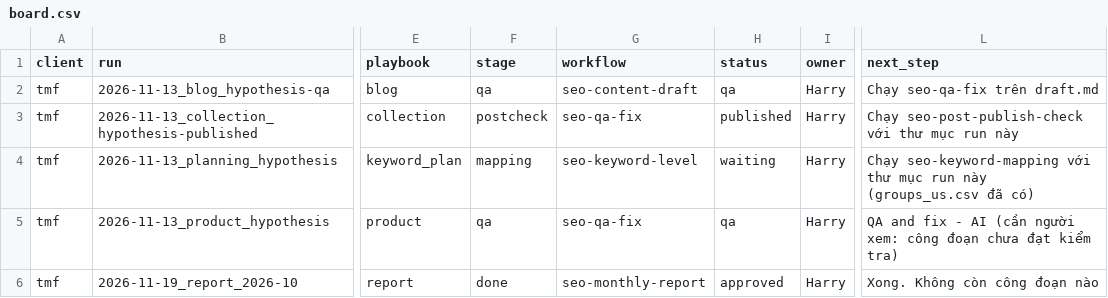
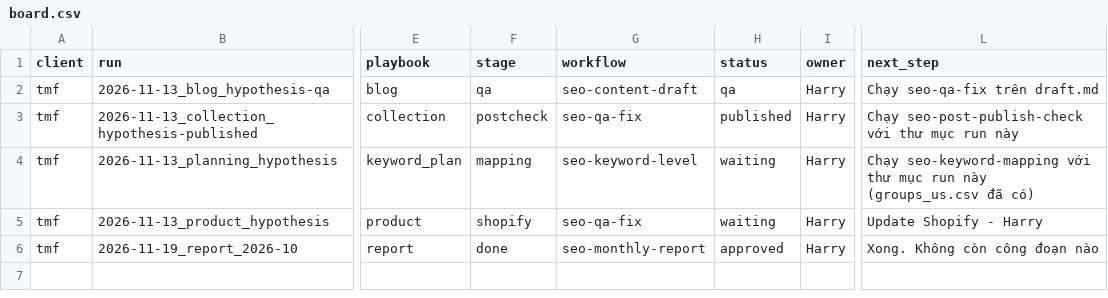
Before and after one commit to chungpham171091-collab/tapita-seo-AI-backup, a CSV file: Brain Default/Projects/_registry/board.csv, drawn as a sheet; only a part is shown, gaps mark what is left out; the diff names each change by its address in the sheet, - before the commit and + after, or states it on an @@ line.

```diff
--- a/Brain Default/Projects/_registry/board.csv
+++ b/Brain Default/Projects/_registry/board.csv
-F5 (stage): qa
+F5 (stage): shopify
-H5 (status): qa
+H5 (status): waiting
-L5 (next_step): QA and fix - AI (cần người xem: công đoạn chưa đạt kiểm tra)
+L5 (next_step): Update Shopify - Harry
```
Also changed, not shown: Brain Default/Projects/_registry/projects.csv, 48 other files.
